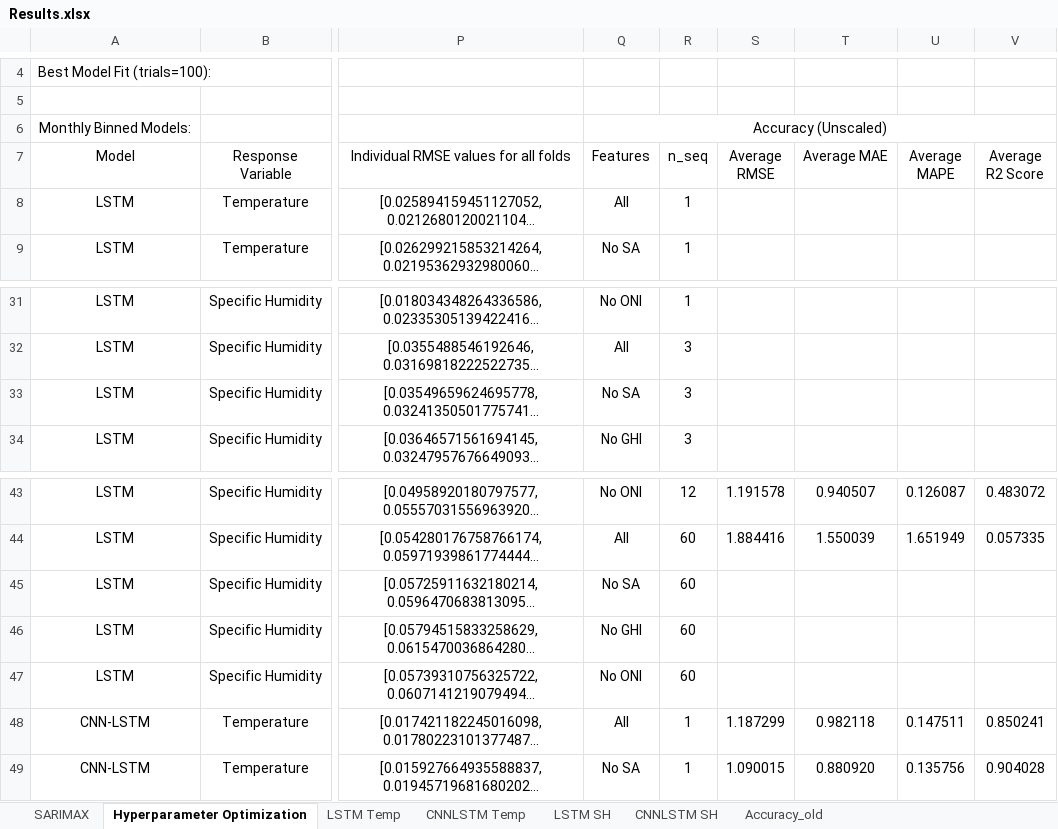
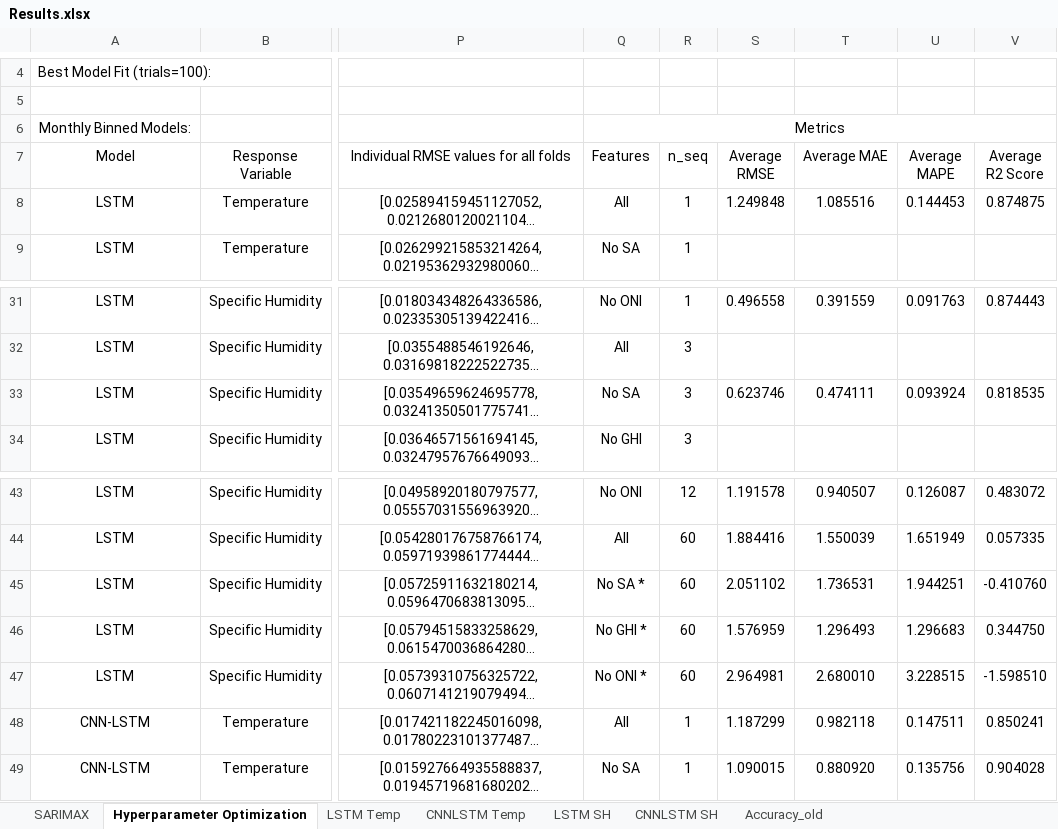
Before and after one commit to vicphysics/Temperature_and_Specific_Humidity_Prediction, an Excel workbook: Results.xlsx, sheet Hyperparameter Optimization, drawn as a sheet; only a part is shown, gaps mark what is left out; long unchanged cells end in …; values as stored, in another font and other column widths than the file's, no borders; the diff covers the shown part only; the diff names each change by its address in the sheet, - before the commit and + after, or states it on an @@ line.

```diff
--- a/Results.xlsx (sheet Hyperparameter Optimization)
+++ b/Results.xlsx (sheet Hyperparameter Optimization)
-Q6 (Features): Accuracy (Unscaled)
+Q6 (Features): Metrics
-S8 (Average RMSE): (empty)
+S8 (Average RMSE): 1.249848
-T8 (Average MAE): (empty)
+T8 (Average MAE): 1.085516
-U8 (Average MAPE): (empty)
+U8 (Average MAPE): 0.144453
-V8 (Average R2 Score): (empty)
+V8 (Average R2 Score): 0.874875
-S31 (Average RMSE): (empty)
+S31 (Average RMSE): 0.496558
-T31 (Average MAE): (empty)
+T31 (Average MAE): 0.391559
-U31 (Average MAPE): (empty)
+U31 (Average MAPE): 0.091763
-V31 (Average R2 Score): (empty)
+V31 (Average R2 Score): 0.874443
-S33 (Average RMSE): (empty)
+S33 (Average RMSE): 0.623746
-T33 (Average MAE): (empty)
+T33 (Average MAE): 0.474111
-U33 (Average MAPE): (empty)
+U33 (Average MAPE): 0.093924
-V33 (Average R2 Score): (empty)
+V33 (Average R2 Score): 0.818535
-Q45 (Features): No SA
+Q45 (Features): No SA *
-S45 (Average RMSE): (empty)
+S45 (Average RMSE): 2.051102
-T45 (Average MAE): (empty)
+T45 (Average MAE): 1.736531
-U45 (Average MAPE): (empty)
+U45 (Average MAPE): 1.944251
-V45 (Average R2 Score): (empty)
+V45 (Average R2 Score): -0.410760
-Q46 (Features): No GHI
+Q46 (Features): No GHI *
-S46 (Average RMSE): (empty)
+S46 (Average RMSE): 1.576959
-T46 (Average MAE): (empty)
+T46 (Average MAE): 1.296493
-U46 (Average MAPE): (empty)
+U46 (Average MAPE): 1.296683
-V46 (Average R2 Score): (empty)
+V46 (Average R2 Score): 0.344750
-Q47 (Features): No ONI
+Q47 (Features): No ONI *
-S47 (Average RMSE): (empty)
+S47 (Average RMSE): 2.964981
-T47 (Average MAE): (empty)
+T47 (Average MAE): 2.680010
-U47 (Average MAPE): (empty)
+U47 (Average MAPE): 3.228515
-V47 (Average R2 Score): (empty)
+V47 (Average R2 Score): -1.598510
```
Also changed, not shown: 29 edited cells elsewhere in this sheet, sheet CNNLSTM Temp, sheet CNNLSTM SH, sheet LSTM SH, sheet LSTM Temp.
